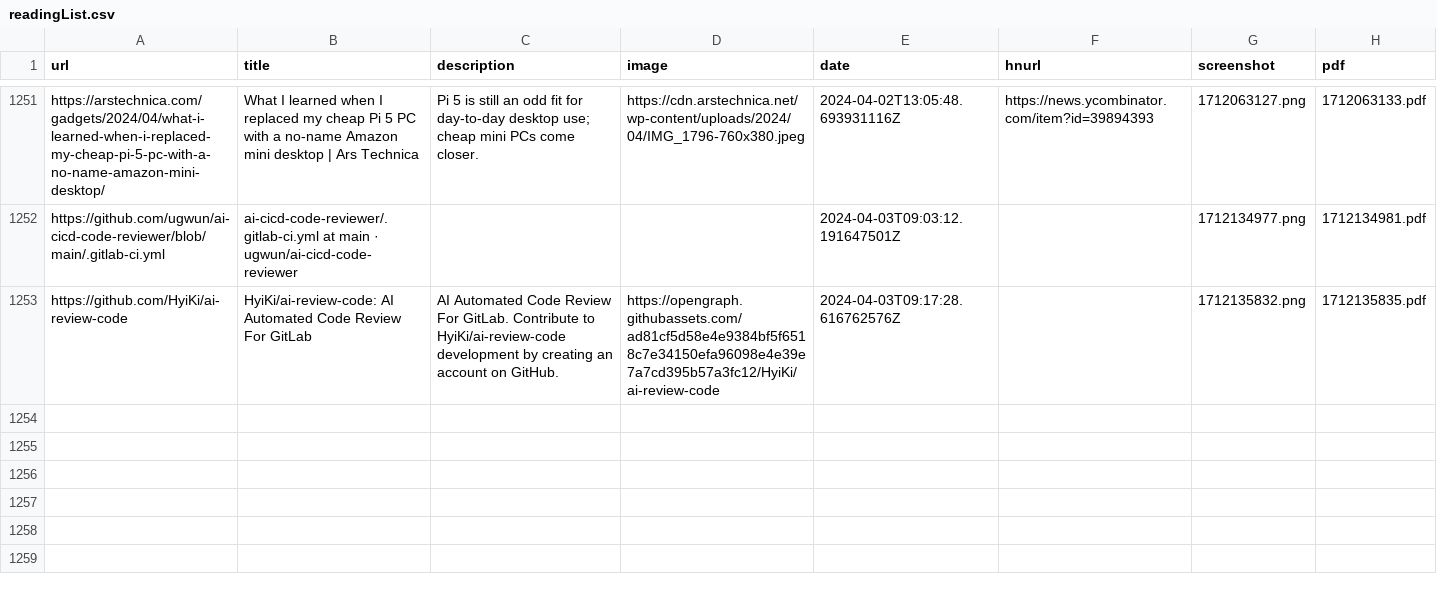
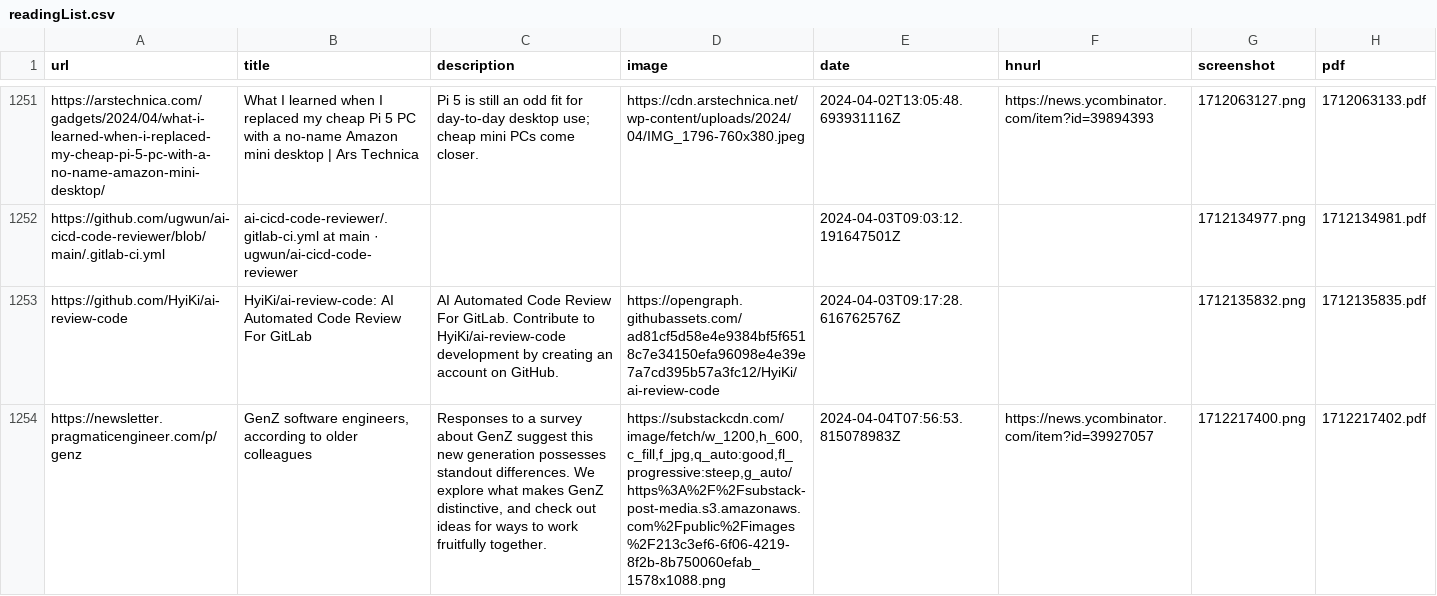
Before and after one commit to suryaatevellore/readingList, a CSV file: readingList.csv, drawn as a sheet; only a part is shown, gaps mark what is left out; the diff names each change by its address in the sheet, - before the commit and + after, or states it on an @@ line.

Commit message:
Automated reading list update on Thu Apr  4 07:56:54 UTC 2024

```diff
--- a/readingList.csv
+++ b/readingList.csv
+row 1254: https://newsletter.pragmaticengineer.com/p/genz | GenZ software engineers, according to older colleagues | Responses to a survey about GenZ suggest this new generation possesses standout differences. We explore what makes GenZ distinctive, and check out ideas for ways to work fruitfully together. | https://substackcdn.com/image/fetch/w_1200,h_600,c_fill,f_jpg,q_auto:good,fl_progressive:steep,g_auto/https%3A%2F%2Fsubstack-post-media.s3.amazonaws.com%2Fpublic%2Fimages%2F213c3ef6-6f06-4219-8f2b-8b750060efab_1578x1088.png | 2024-04-04T07:56:53.815078983Z | https://news.ycombinator.com/item?id=39927057 | 1712217400.png | 1712217402.pdf
```
Also changed, not shown: 2 other files.
